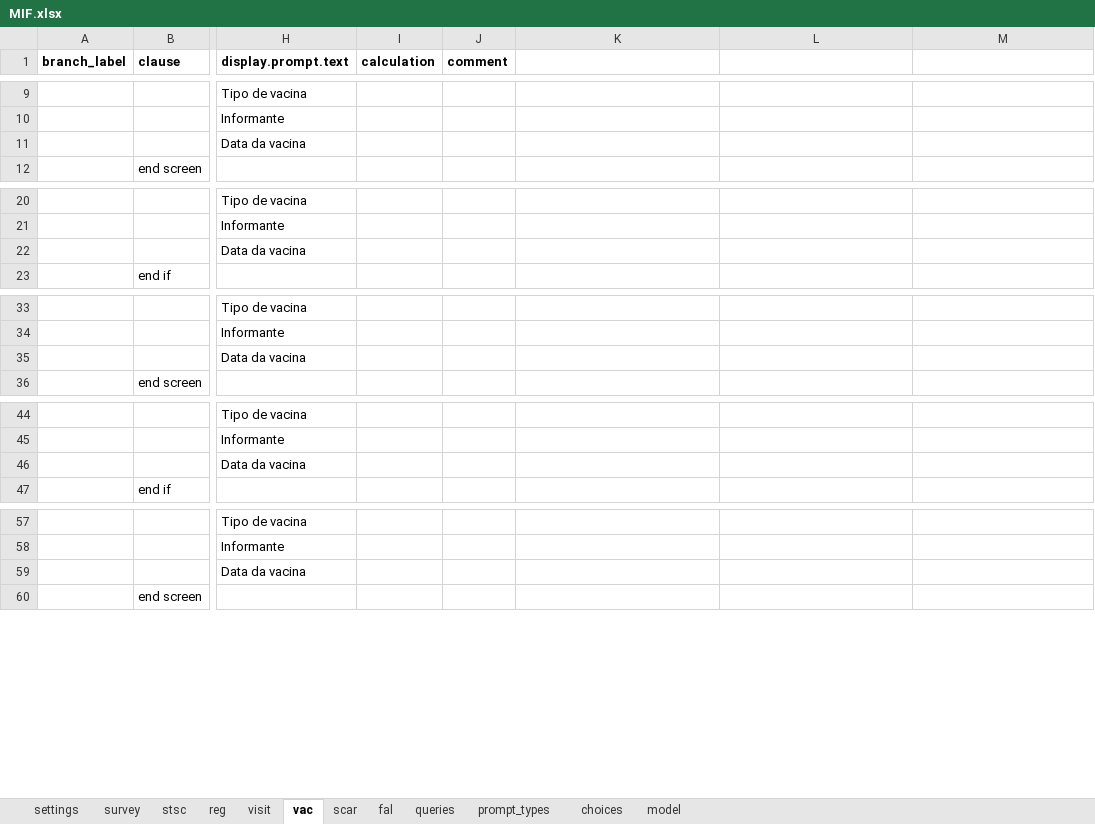
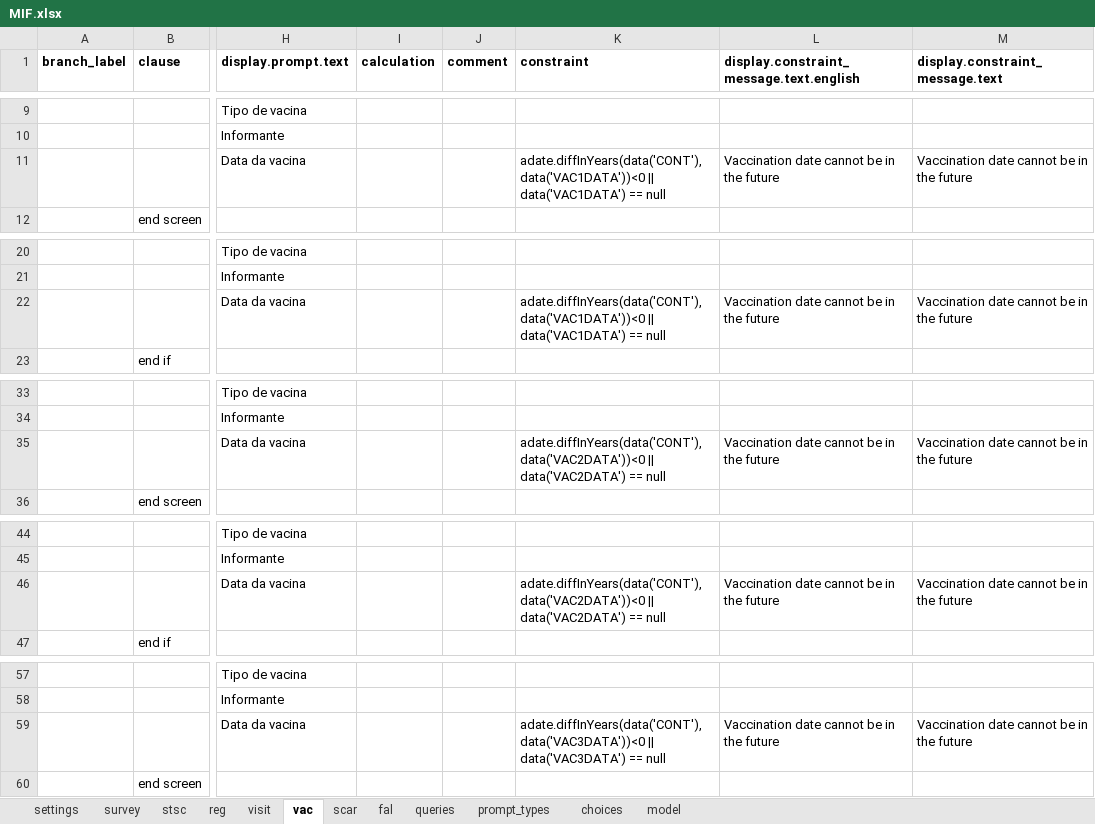
Before and after one commit to BandimHealthProject/freebase, an Excel workbook: app/config/tables/MIF/forms/MIF/MIF.xlsx, sheet vac, drawn as a sheet; only a part is shown, gaps mark what is left out; values as stored, in another font and other column widths than the file's, no borders; the diff covers the shown part only; the diff names each change by its address in the sheet, - before the commit and + after, or states it on an @@ line.

Commit message:
MIF Merge

```diff
--- a/app/config/tables/MIF/forms/MIF/MIF.xlsx (sheet vac)
+++ b/app/config/tables/MIF/forms/MIF/MIF.xlsx (sheet vac)
-K1: (empty)
+K1: constraint
-L1: (empty)
+L1: display.constraint_message.text.english
-M1: (empty)
+M1: display.constraint_message.text
-K11 (constraint): (empty)
+K11 (constraint): adate.diffInYears(data('CONT'), data('VAC1DATA'))<0 || data('VAC1DATA') == null
-L11: (empty)
+L11: Vaccination date cannot be in the future
-M11 (display.constraint_message.text): (empty)
+M11 (display.constraint_message.text): Vaccination date cannot be in the future
-K22 (constraint): (empty)
+K22 (constraint): adate.diffInYears(data('CONT'), data('VAC1DATA'))<0 || data('VAC1DATA') == null
-L22: (empty)
+L22: Vaccination date cannot be in the future
-M22 (display.constraint_message.text): (empty)
+M22 (display.constraint_message.text): Vaccination date cannot be in the future
-K35 (constraint): (empty)
+K35 (constraint): adate.diffInYears(data('CONT'), data('VAC2DATA'))<0 || data('VAC2DATA') == null
-L35: (empty)
+L35: Vaccination date cannot be in the future
-M35 (display.constraint_message.text): (empty)
+M35 (display.constraint_message.text): Vaccination date cannot be in the future
-K46 (constraint): (empty)
+K46 (constraint): adate.diffInYears(data('CONT'), data('VAC2DATA'))<0 || data('VAC2DATA') == null
-L46: (empty)
+L46: Vaccination date cannot be in the future
-M46 (display.constraint_message.text): (empty)
+M46 (display.constraint_message.text): Vaccination date cannot be in the future
-K59 (constraint): (empty)
+K59 (constraint): adate.diffInYears(data('CONT'), data('VAC3DATA'))<0 || data('VAC3DATA') == null
-L59: (empty)
+L59: Vaccination date cannot be in the future
-M59 (display.constraint_message.text): (empty)
+M59 (display.constraint_message.text): Vaccination date cannot be in the future
```
Also changed, not shown: 105 edited cells elsewhere in this sheet, sheet stsc, sheet visit, sheet reg, sheet fal.
